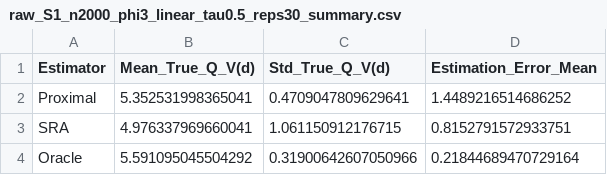
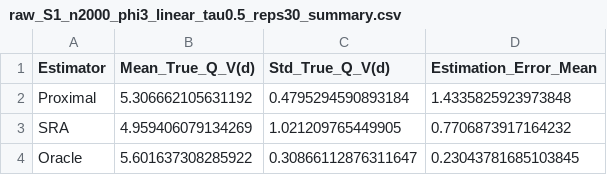
Before and after one commit to dcv2012/proximal_qtr, a CSV file: Main/results/comparative_analysis_426/raw_S1_n2000_phi3_linear_tau0.5_reps30_summary.csv, drawn as a sheet.

```diff
--- a/Main/results/comparative_analysis_426/raw_S1_n2000_phi3_linear_tau0.5_reps30_summary.csv
+++ b/Main/results/comparative_analysis_426/raw_S1_n2000_phi3_linear_tau0.5_reps30_summary.csv
@@ -1,4 +1,4 @@
 Estimator,Mean_True_Q_V(d),Std_True_Q_V(d),Estimation_Error_Mean
-Proximal,5.352531998365041,0.4709047809629641,1.4489216514686252
-SRA,4.976337969660041,1.061150912176715,0.8152791572933751
-Oracle,5.591095045504292,0.31900642607050966,0.21844689470729164
+Proximal,5.306662105631192,0.4795294590893184,1.4335825923973848
+SRA,4.959406079134269,1.021209765449905,0.7706873917164232
+Oracle,5.601637308285922,0.30866112876311647,0.23043781685103845
```
Also changed, not shown: Main/results/comparative_analysis_426/raw_S1_n2000_phi3_linear_tau0.5_reps30.csv, Main/results/comparative_analysis_426/raw_S1_n2000_phi3_nn_tau0.5_reps30.csv, 15 other files.
